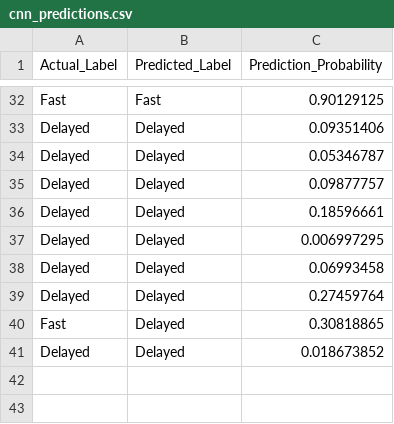
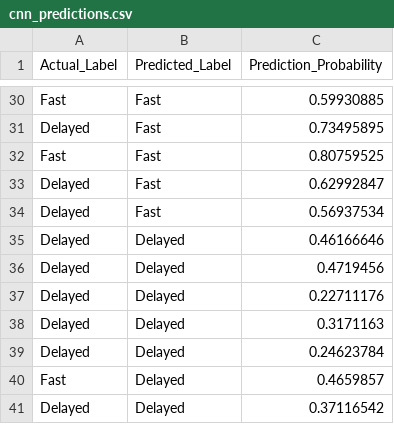
Before and after one commit to sagnik1-patra/Food-Delivery-Time, a CSV file: cnn_predictions.csv, drawn as a sheet; only a part is shown, gaps mark what is left out; removed rows and columns are numbered as before the commit, all else as after; the diff covers the shown part only; the diff names each change by its address in the sheet, - before the commit and + after, or states it on an @@ line.

```diff
--- a/cnn_predictions.csv
+++ b/cnn_predictions.csv
-C30 (Prediction_Probability): 0.90129125
+C30 (Prediction_Probability): 0.59930885
-row 33: Delayed | Delayed | 0.09351406
-row 34: Delayed | Delayed | 0.05346787
+row 31: Delayed | Fast | 0.73495895
+row 32: Fast | Fast | 0.80759525
+row 33: Delayed | Fast | 0.62992847
+row 34: Delayed | Fast | 0.56937534
-C35 (Prediction_Probability): 0.09877757
+C35 (Prediction_Probability): 0.46166646
-C36 (Prediction_Probability): 0.18596661
+C36 (Prediction_Probability): 0.4719456
-C37 (Prediction_Probability): 0.006997295
+C37 (Prediction_Probability): 0.22711176
-C38 (Prediction_Probability): 0.06993458
+C38 (Prediction_Probability): 0.3171163
-C39 (Prediction_Probability): 0.27459764
+C39 (Prediction_Probability): 0.24623784
-C40 (Prediction_Probability): 0.30818865
+C40 (Prediction_Probability): 0.4659857
-C41 (Prediction_Probability): 0.018673852
+C41 (Prediction_Probability): 0.37116542
```
Also changed, not shown: 4 added rows, 6 removed rows and 24 edited cells elsewhere in this file, cnn_cross_validation_results.csv, cnn_hyperparameter_tuning_results.csv, 11 other files.
